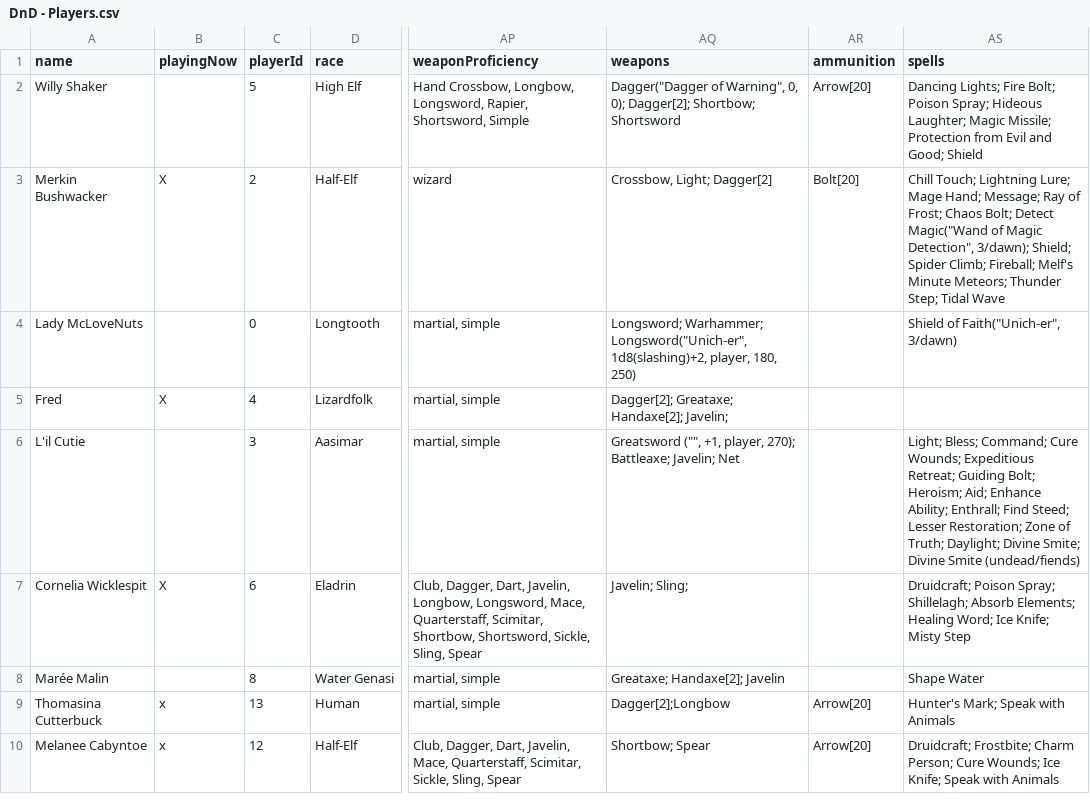
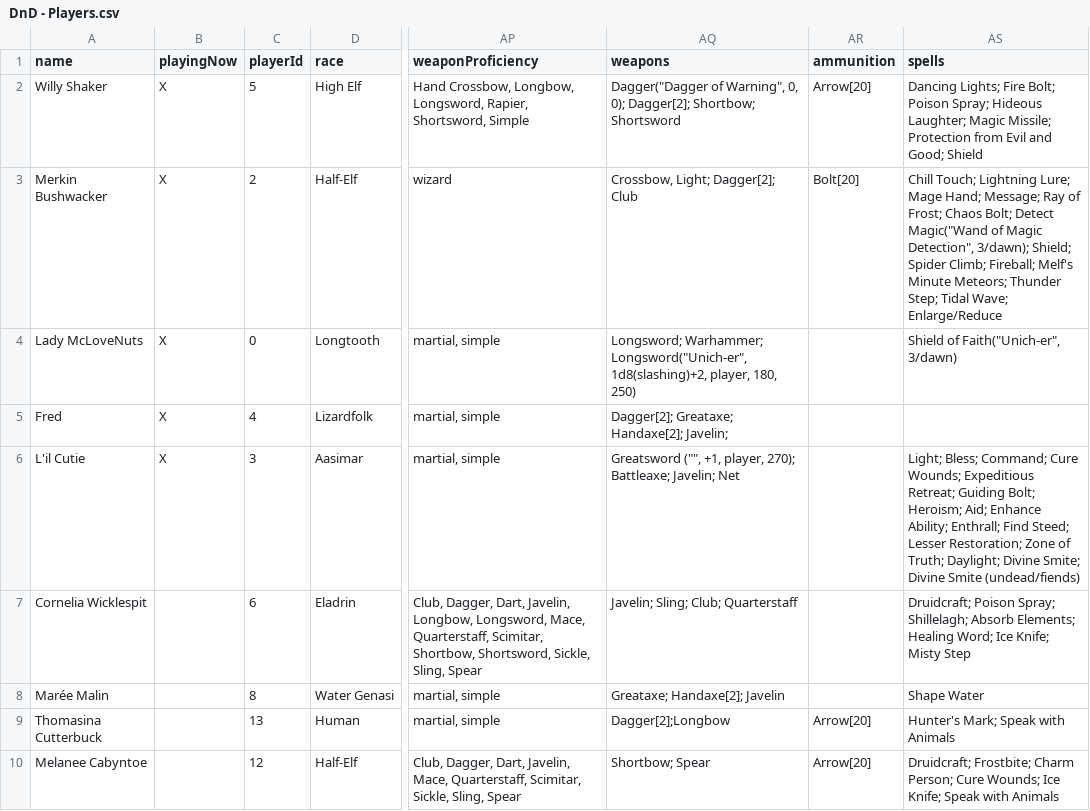
Before and after one commit to MillerMark/MrAnnouncerBot, a CSV file: DndCore/Data/DnD - Players.csv, drawn as a sheet; only a part is shown, gaps mark what is left out; the diff names each change by its address in the sheet, - before the commit and + after, or states it on an @@ line.

```diff
--- a/DndCore/Data/DnD - Players.csv
+++ b/DndCore/Data/DnD - Players.csv
-B2 (playingNow): (empty)
+B2 (playingNow): X
-AQ3 (weapons): Crossbow, Light; Dagger[2]
+AQ3 (weapons): Crossbow, Light; Dagger[2]; Club
-AS3 (spells): …Step; Tidal Wave
+AS3 (spells): …Step; Tidal Wave; Enlarge/Reduce
-B4 (playingNow): (empty)
+B4 (playingNow): X
-B6 (playingNow): (empty)
+B6 (playingNow): X
-B7 (playingNow): X
+B7 (playingNow): (empty)
-AQ7 (weapons): Javelin; Sling;
+AQ7 (weapons): Javelin; Sling; Club; Quarterstaff
-B9:B10 (playingNow): x
+B9:B10 (playingNow): (empty)
```
Also changed, not shown: DndCore/Data/DnD - Spells.csv, DndCore/Data/DnD - WeaponEffects.csv, 18 other files.
